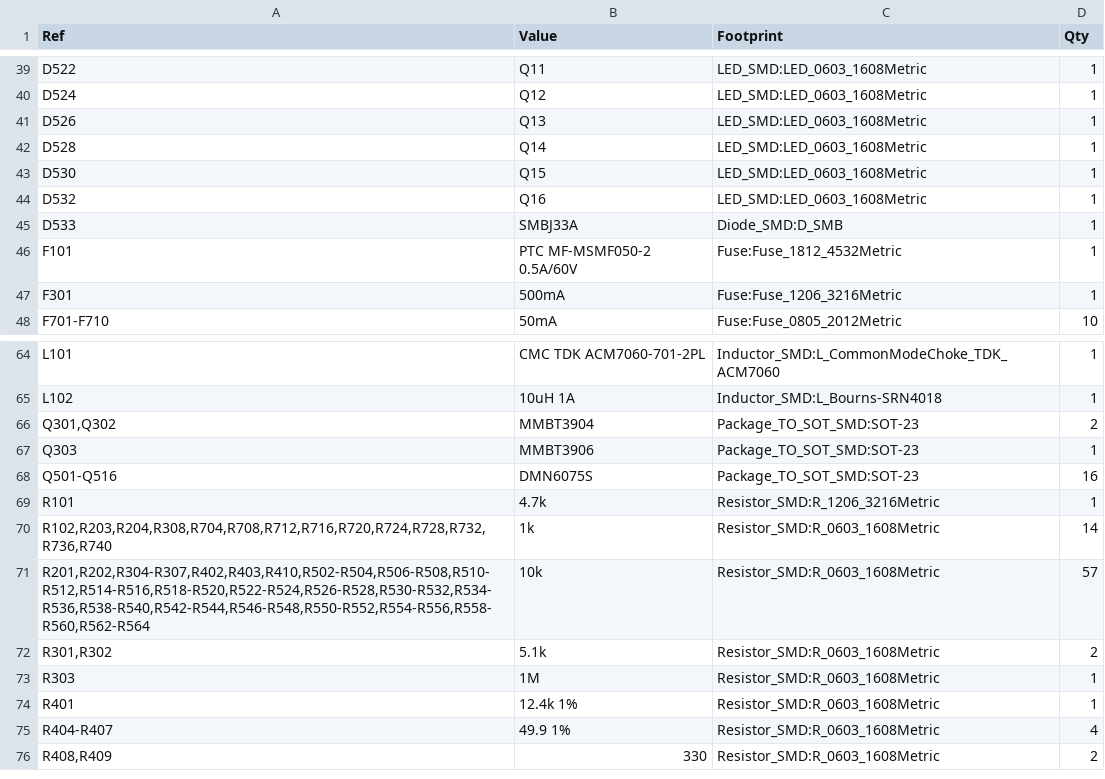
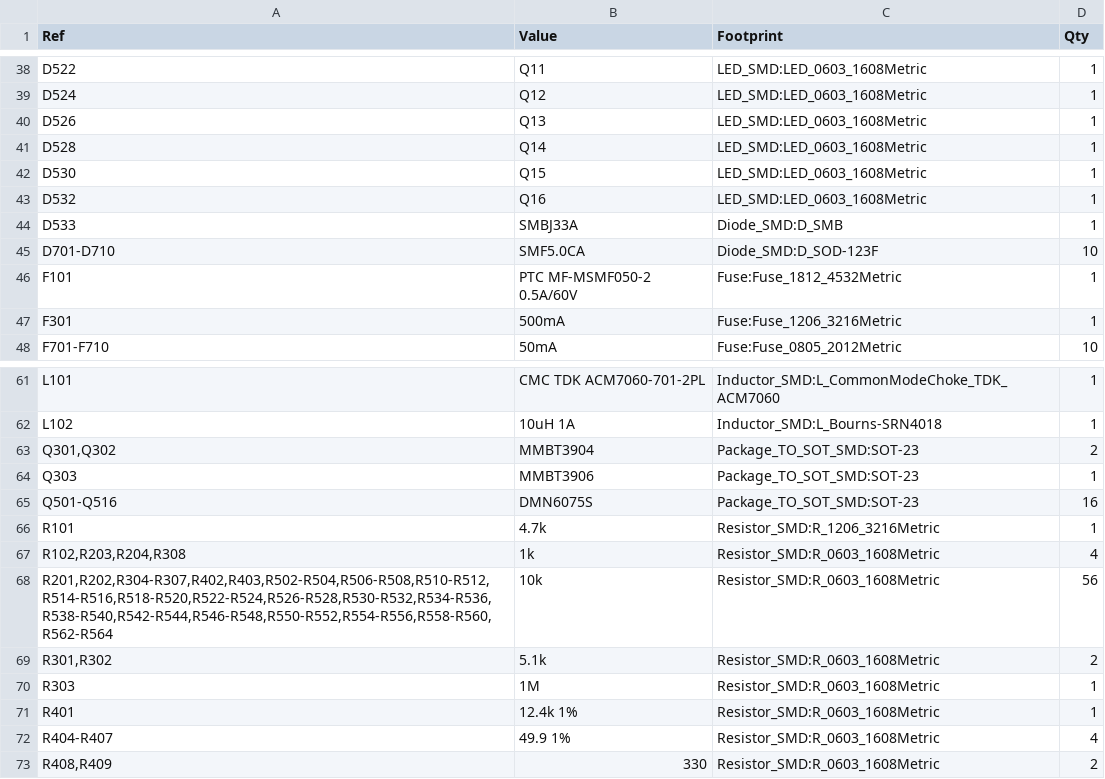
Before and after one commit to danhmanu/PLC-STM32F407VET6, a CSV file: kicad/BOM.csv, drawn as a sheet; only a part is shown, gaps mark what is left out; the diff covers the shown part only.

```diff
--- a/kicad/BOM.csv
+++ b/kicad/BOM.csv
@@ -45,2 +44,3 @@
 "D533","SMBJ33A","Diode_SMD:D_SMB","1"
+"D701-D710","SMF5.0CA","Diode_SMD:D_SOD-123F","10"
 "F101","PTC MF-MSMF050-2 0.5A/60V","Fuse:Fuse_1812_4532Metric","1"
@@ -69,4 +66,4 @@
 "R101","4.7k","Resistor_SMD:R_1206_3216Metric","1"
-"R102,R203,R204,R308,R704,R708,R712,R716,R720,R724,R728,R732,R736,R740","1k","Resistor_SMD:R_0603_1608Metric","14"
-"R201,R202,R304-R307,R402,R403,R410,R502-R504,R506-R508,R510-R512,R514-R516,R518-R520,R522-R524,R526-R528,R530-R532,R534-R536,R538-R540,R542-R544,R546-R548,R550-R552,R554-R556,R558-R560,R562-R564","10k","Resistor_SMD:R_0603_1608Metric","57"
+"R102,R203,R204,R308","1k","Resistor_SMD:R_0603_1608Metric","4"
+"R201,R202,R304-R307,R402,R403,R502-R504,R506-R508,R510-R512,R514-R516,R518-R520,R522-R524,R526-R528,R530-R532,R534-R536,R538-R540,R542-R544,R546-R548,R550-R552,R554-R556,R558-R560,R562-R564","10k","Resistor_SMD:R_0603_1608Metric","56"
 "R301,R302","5.1k","Resistor_SMD:R_0603_1608Metric","2"
```
Also changed, not shown: 1 added row, 9 removed rows and 4 edited cells elsewhere in this file, kicad/fab/pos_bottom.csv, kicad/fab/pos_top.csv, 56 other files.
